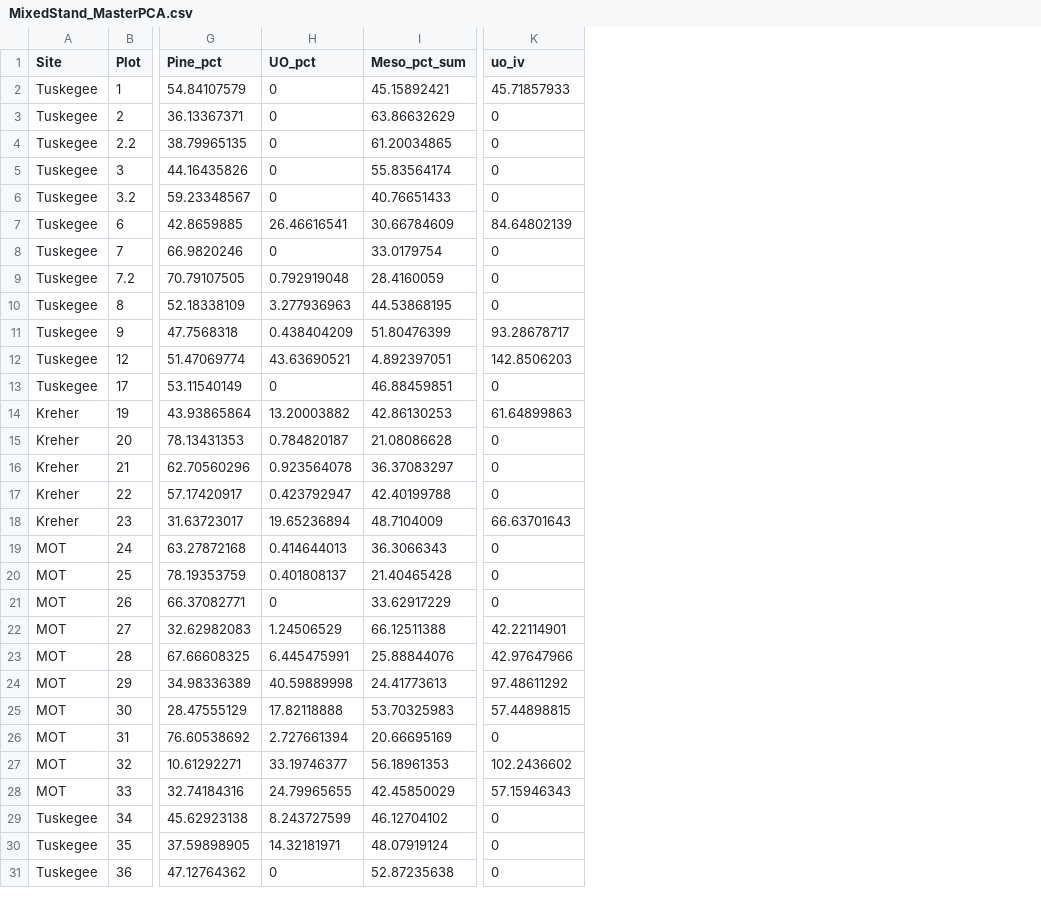
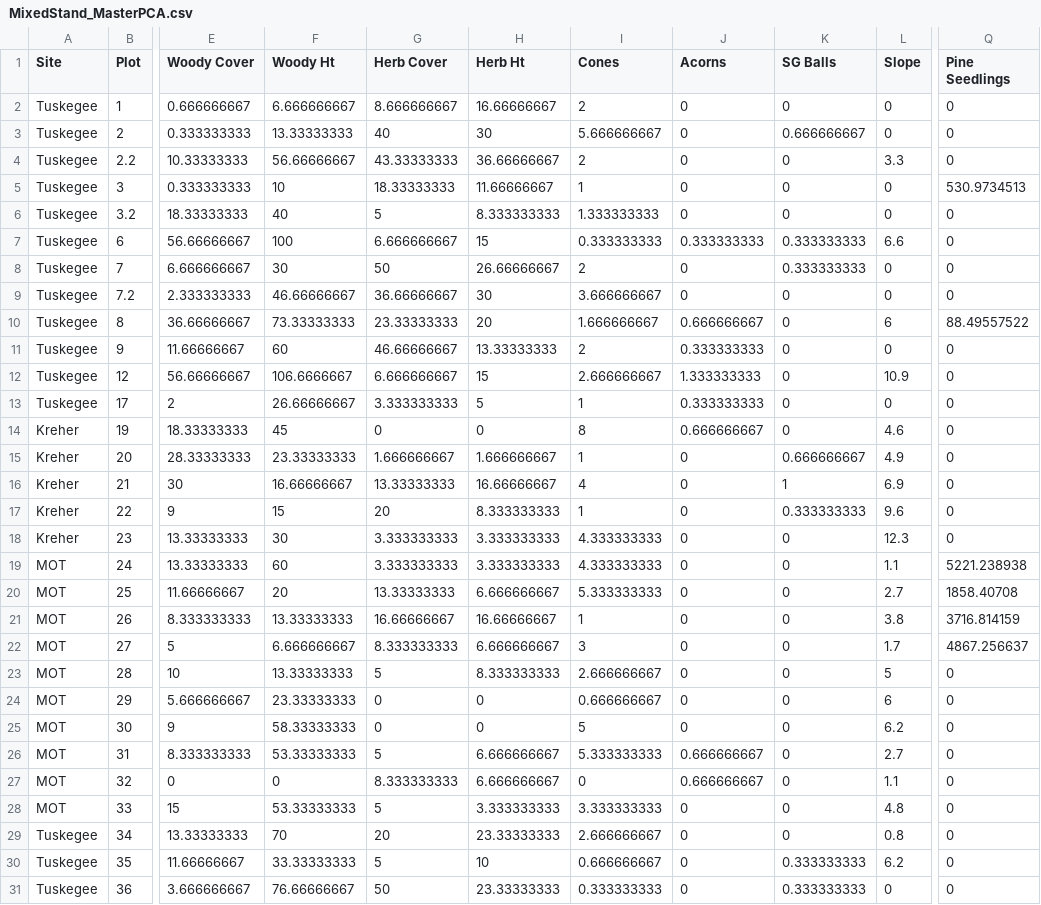
Before and after one commit to stevencab/AuburnMS, a CSV file: data/processed_data/MixedStand_MasterPCA.csv, drawn as a sheet; only a part is shown, gaps mark what is left out; removed rows and columns are numbered as before the commit, all else as after; the diff covers the shown part only; the diff names each change by its address in the sheet, - before the commit and + after, or states it on an @@ line.

```diff
--- a/data/processed_data/MixedStand_MasterPCA.csv
+++ b/data/processed_data/MixedStand_MasterPCA.csv
+column E (Woody Cover), rows 2-31: 0.666666667 | 0.333333333 | 10.33333333 | 0.333333333 | 18.33333333 | 56.66666667 | 6.666666667 | 2.333333333 | 36.66666667 | 11.66666667 | 56.66666667 | 2 | 18.33333333 | 28.33333333 | 30 | 9 | 13.33333333 | 13.33333333 | 11.66666667 | 8.333333333 | 5 | 10 | 5.666666667 | 9 | 8.333333333 | 0 | 15 | 13.33333333 | 11.66666667 | 3.666666667
+column F (Woody Ht), rows 2-31: 6.666666667 | 13.33333333 | 56.66666667 | 10 | 40 | 100 | 30 | 46.66666667 | 73.33333333 | 60 | 106.6666667 | 26.66666667 | 45 | 23.33333333 | 16.66666667 | 15 | 30 | 60 | 20 | 13.33333333 | 6.666666667 | 13.33333333 | 23.33333333 | 58.33333333 | 53.33333333 | 0 | 53.33333333 | 70 | 33.33333333 | 76.66666667
+column G (Herb Cover), rows 2-31: 8.666666667 | 40 | 43.33333333 | 18.33333333 | 5 | 6.666666667 | 50 | 36.66666667 | 23.33333333 | 46.66666667 | 6.666666667 | 3.333333333 | 0 | 1.666666667 | 13.33333333 | 20 | 3.333333333 | 3.333333333 | 13.33333333 | 16.66666667 | 8.333333333 | 5 | 0 | 0 | 5 | 8.333333333 | 5 | 20 | 5 | 50
+column H (Herb Ht), rows 2-31: 16.66666667 | 30 | 36.66666667 | 11.66666667 | 8.333333333 | 15 | 26.66666667 | 30 | 20 | 13.33333333 | 15 | 5 | 0 | 1.666666667 | 16.66666667 | 8.333333333 | 3.333333333 | 3.333333333 | 6.666666667 | 16.66666667 | 6.666666667 | 8.333333333 | 0 | 0 | 6.666666667 | 6.666666667 | 3.333333333 | 23.33333333 | 10 | 23.33333333
+column I (Cones), rows 2-31: 2 | 5.666666667 | 2 | 1 | 1.333333333 | 0.333333333 | 2 | 3.666666667 | 1.666666667 | 2 | 2.666666667 | 1 | 8 | 1 | 4 | 1 | 4.333333333 | 4.333333333 | 5.333333333 | 1 | 3 | 2.666666667 | 0.666666667 | 5 | 5.333333333 | 0 | 3.333333333 | 2.666666667 | 0.666666667 | 0.333333333
+column J (Acorns), rows 2-31: 0 | 0 | 0 | 0 | 0 | 0.333333333 | 0 | 0 | 0.666666667 | 0.333333333 | 1.333333333 | 0.333333333 | 0.666666667 | 0 | 0 | 0 | 0 | 0 | 0 | 0 | 0 | 0 | 0 | 0 | 0.666666667 | 0.666666667 | 0 | 0 | 0 | 0
+column K (SG Balls), rows 2-31: 0 | 0.666666667 | 0 | 0 | 0 | 0.333333333 | 0.333333333 | 0 | 0 | 0 | 0 | 0 | 0 | 0.666666667 | 1 | 0.333333333 | 0 | 0 | 0 | 0 | 0 | 0 | 0 | 0 | 0 | 0 | 0 | 0 | 0.333333333 | 0.333333333
+column L (Slope), rows 2-31: 0 | 0 | 3.3 | 0 | 0 | 6.6 | 0 | 0 | 6 | 0 | 10.9 | 0 | 4.6 | 4.9 | 6.9 | 9.6 | 12.3 | 1.1 | 2.7 | 3.8 | 1.7 | 5 | 6 | 6.2 | 2.7 | 1.1 | 4.8 | 0.8 | 6.2 | 0
-column G (Pine_pct), rows 2-31: 54.84107579 | 36.13367371 | 38.79965135 | 44.16435826 | 59.23348567 | 42.8659885 | 66.9820246 | 70.79107505 | 52.18338109 | 47.7568318 | 51.47069774 | 53.11540149 | 43.93865864 | 78.13431353 | 62.70560296 | 57.17420917 | 31.63723017 | 63.27872168 | 78.19353759 | 66.37082771 | 32.62982083 | 67.66608325 | 34.98336389 | 28.47555129 | 76.60538692 | 10.61292271 | 32.74184316 | 45.62923138 | 37.59898905 | 47.12764362
-column H (UO_pct), rows 2-31: 0 | 0 | 0 | 0 | 0 | 26.46616541 | 0 | 0.792919048 | 3.277936963 | 0.438404209 | 43.63690521 | 0 | 13.20003882 | 0.784820187 | 0.923564078 | 0.423792947 | 19.65236894 | 0.414644013 | 0.401808137 | 0 | 1.24506529 | 6.445475991 | 40.59889998 | 17.82118888 | 2.727661394 | 33.19746377 | 24.79965655 | 8.243727599 | 14.32181971 | 0
-column I (Meso_pct_sum), rows 2-31: 45.15892421 | 63.86632629 | 61.20034865 | 55.83564174 | 40.76651433 | 30.66784609 | 33.0179754 | 28.4160059 | 44.53868195 | 51.80476399 | 4.892397051 | 46.88459851 | 42.86130253 | 21.08086628 | 36.37083297 | 42.40199788 | 48.7104009 | 36.3066343 | 21.40465428 | 33.62917229 | 66.12511388 | 25.88844076 | 24.41773613 | 53.70325983 | 20.66695169 | 56.18961353 | 42.45850029 | 46.12704102 | 48.07919124 | 52.87235638
-Q1: uo_iv
+Q1: Pine Seedlings
-Q2 (Pine Seedlings): 45.71857933
+Q2 (Pine Seedlings): 0
-Q5 (Pine Seedlings): 0
+Q5 (Pine Seedlings): 530.9734513
-Q7 (Pine Seedlings): 84.64802139
+Q7 (Pine Seedlings): 0
-Q10 (Pine Seedlings): 0
+Q10 (Pine Seedlings): 88.49557522
-Q11 (Pine Seedlings): 93.28678717
+Q11 (Pine Seedlings): 0
-Q12 (Pine Seedlings): 142.8506203
+Q12 (Pine Seedlings): 0
-Q14 (Pine Seedlings): 61.64899863
+Q14 (Pine Seedlings): 0
-Q18 (Pine Seedlings): 66.63701643
+Q18 (Pine Seedlings): 0
-Q19 (Pine Seedlings): 0
+Q19 (Pine Seedlings): 5221.238938
-Q20 (Pine Seedlings): 0
+Q20 (Pine Seedlings): 1858.40708
-Q21 (Pine Seedlings): 0
+Q21 (Pine Seedlings): 3716.814159
-Q22 (Pine Seedlings): 42.22114901
+Q22 (Pine Seedlings): 4867.256637
-Q23 (Pine Seedlings): 42.97647966
+Q23 (Pine Seedlings): 0
-Q24 (Pine Seedlings): 97.48611292
+Q24 (Pine Seedlings): 0
-Q25 (Pine Seedlings): 57.44898815
+Q25 (Pine Seedlings): 0
-Q27 (Pine Seedlings): 102.2436602
+Q27 (Pine Seedlings): 0
-Q28 (Pine Seedlings): 57.15946343
+Q28 (Pine Seedlings): 0
```
Also changed, not shown: 1 removed row, 7 added columns, 2 removed columns and 48 edited cells elsewhere in this file, data/processed_data/MixedStand_Master.csv, 7 other files.
